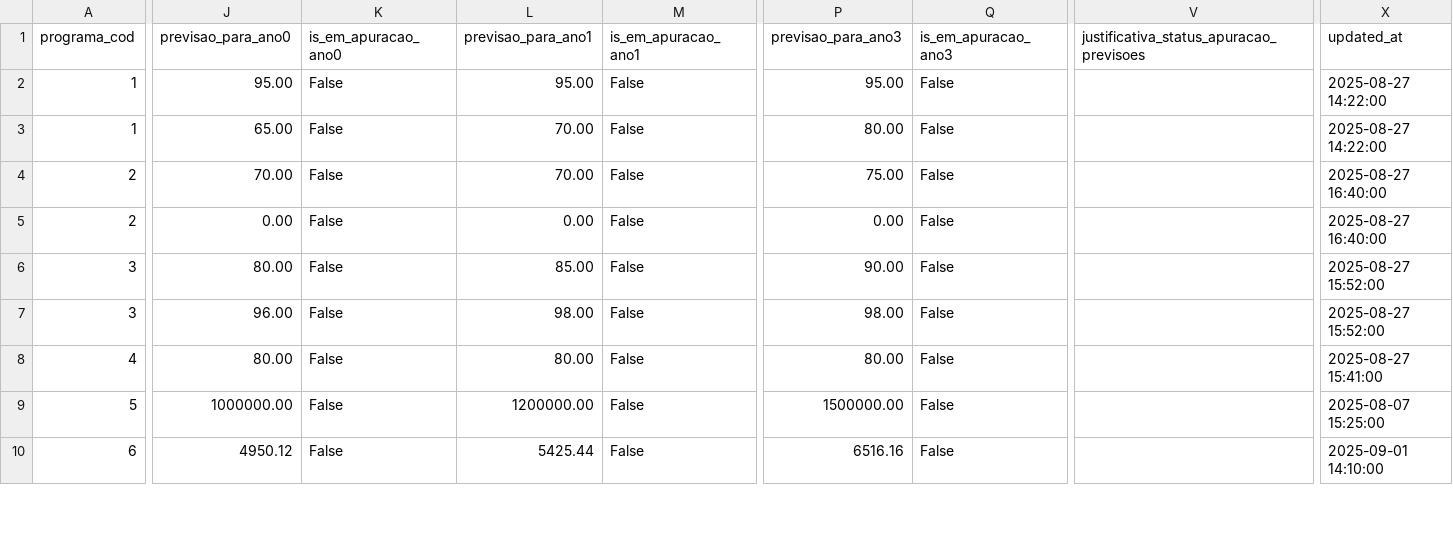
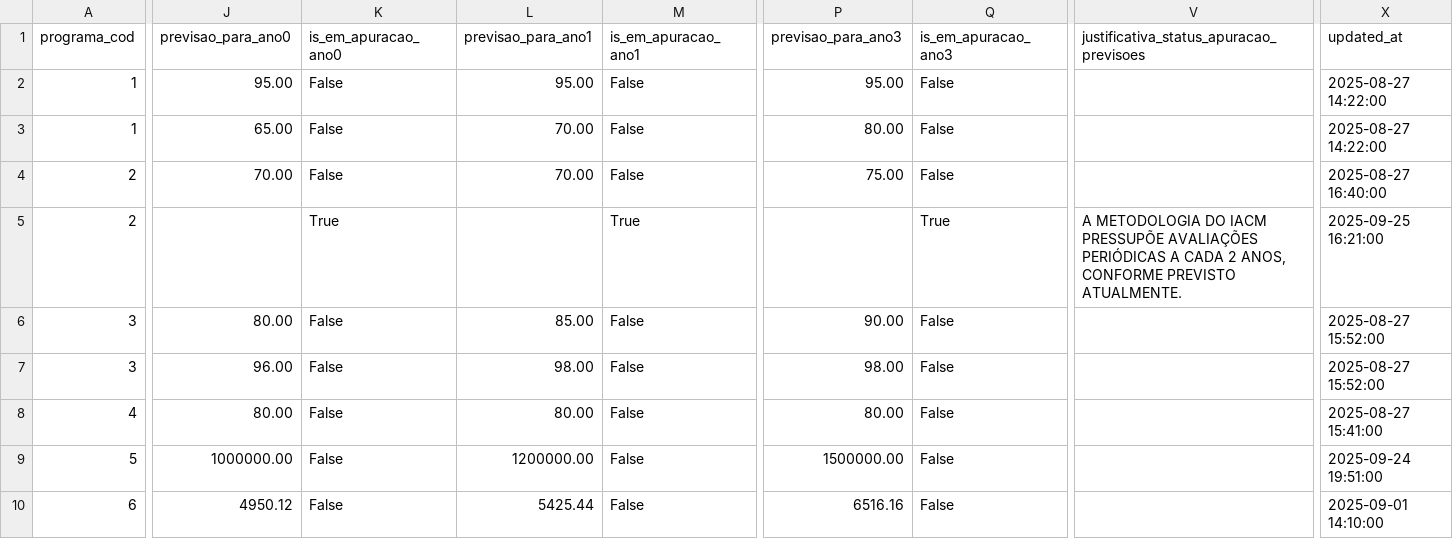
Before and after one commit to splor-mg/dados-sigplan-planejamento-2026, a CSV file: data/indicadores_planejamento.csv, drawn as a sheet; only a part is shown, gaps mark what is left out; the diff covers the shown part only; the diff names each change by its address in the sheet, - before the commit and + after, or states it on an @@ line.

```diff
--- a/data/indicadores_planejamento.csv
+++ b/data/indicadores_planejamento.csv
-J5 (previsao_para_ano0): 0.00
+J5 (previsao_para_ano0): (empty)
-K5 (is_em_apuracao_ano0): False
+K5 (is_em_apuracao_ano0): True
-L5 (previsao_para_ano1): 0.00
+L5 (previsao_para_ano1): (empty)
-M5 (is_em_apuracao_ano1): False
+M5 (is_em_apuracao_ano1): True
-P5 (previsao_para_ano3): 0.00
+P5 (previsao_para_ano3): (empty)
-Q5 (is_em_apuracao_ano3): False
+Q5 (is_em_apuracao_ano3): True
-V5: (empty)
+V5: A METODOLOGIA DO IACM PRESSUPÕE AVALIAÇÕES PERIÓDICAS A CADA 2 ANOS, CONFORME PREVISTO ATUALMENTE.
-X5 (updated_at): 2025-08-27 16:40:00
+X5 (updated_at): 2025-09-25 16:21:00
-X9 (updated_at): 2025-08-07 15:25:00
+X9 (updated_at): 2025-09-24 19:51:00
```
Also changed, not shown: 1 added row, 1 removed row, 16 moved rows and 18 edited cells elsewhere in this file, 8 other files.
